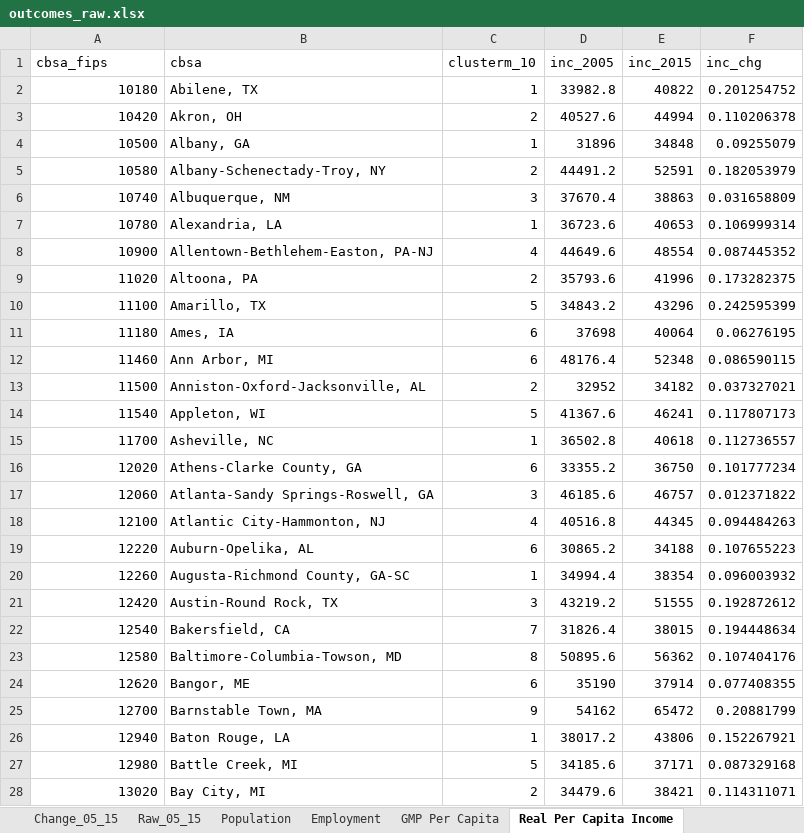
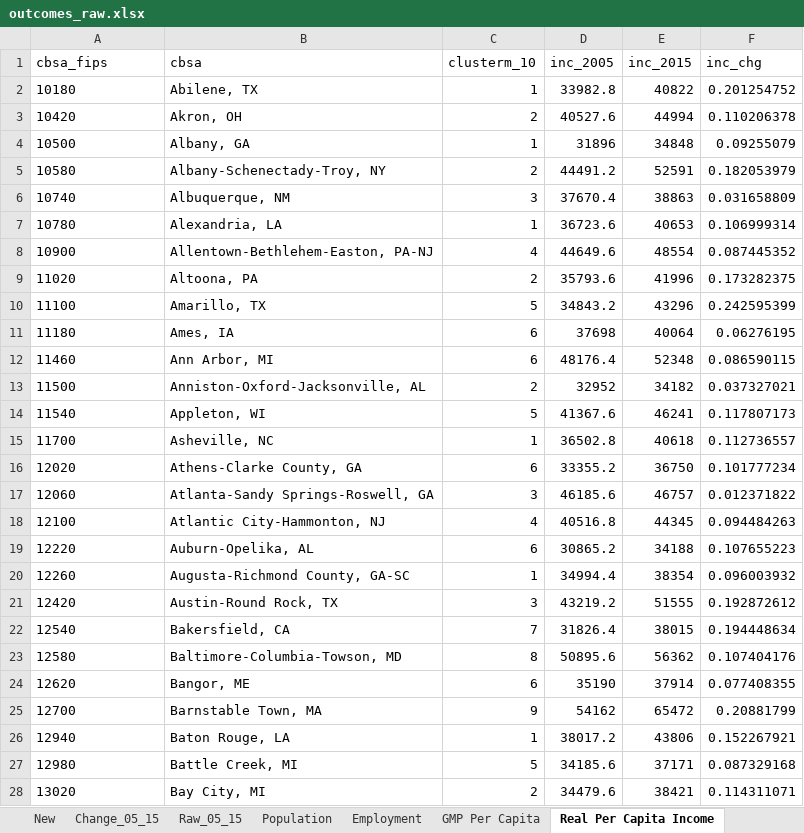
Before and after one commit to andrewvanleuven/legacyR, an Excel workbook: data/analysis/outcomes_raw.xlsx, sheet Real Per Capita Income, drawn as a sheet; only a part is shown; values as stored, in another font and other column widths than the file's, no borders; the diff covers the shown part only; the diff names each change by its address in the sheet, - before the commit and + after, or states it on an @@ line.

```diff
--- a/data/analysis/outcomes_raw.xlsx (sheet Real Per Capita Income)
+++ b/data/analysis/outcomes_raw.xlsx (sheet Real Per Capita Income)
+sheet tab: New
-A2:A28 alignment: right
+A2:A28 alignment: left
```
Also changed, not shown: 1 added row and cell formats elsewhere in this sheet, sheet Employment, sheet Population, sheet GMP Per Capita, 3 other files.
